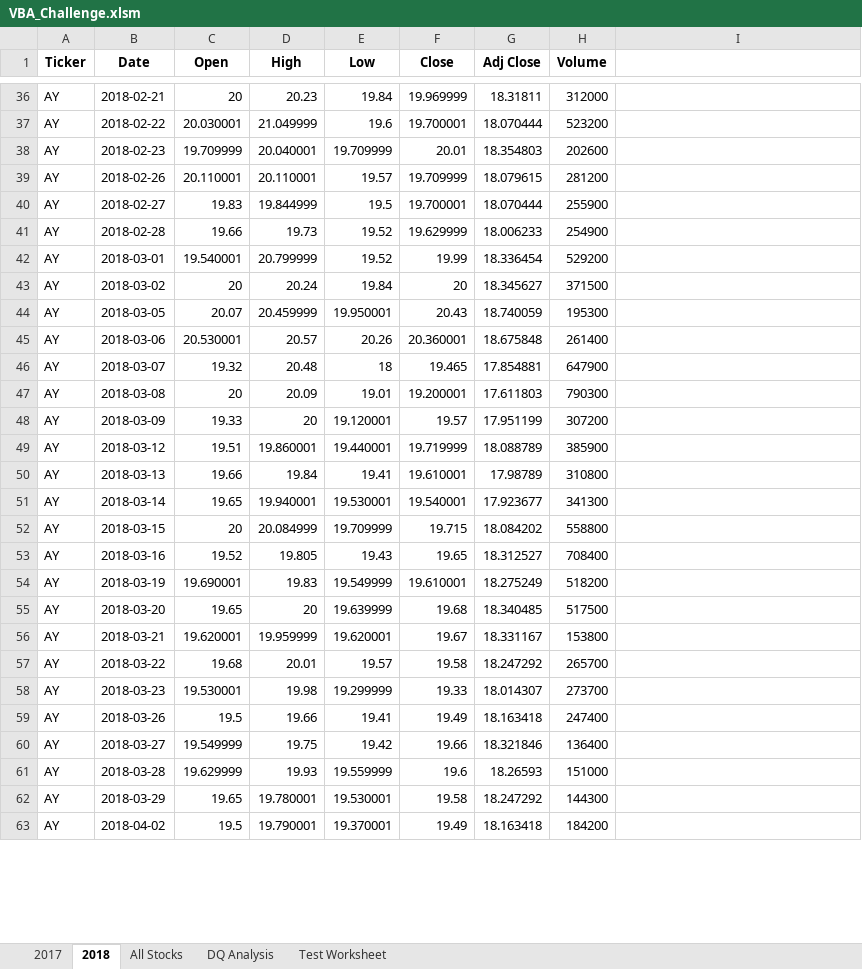
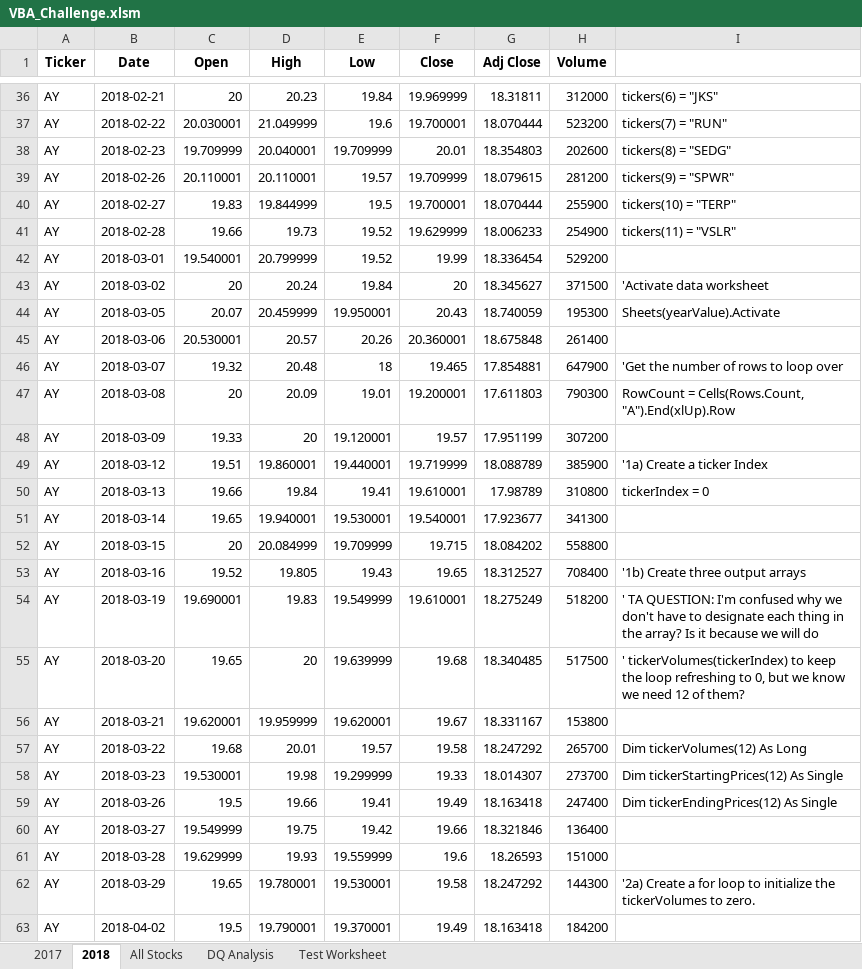
Before and after one commit to yikesbadatnames/Stock_Analysis, an Excel workbook: VBA_Challenge.xlsm, sheet 2018, drawn as a sheet; only a part is shown, gaps mark what is left out; values as stored, in another font and other column widths than the file's, no borders; the diff covers the shown part only; the diff names each change by its address in the sheet, - before the commit and + after, or states it on an @@ line.

```diff
--- a/VBA_Challenge.xlsm (sheet 2018)
+++ b/VBA_Challenge.xlsm (sheet 2018)
-I36: (empty)
+I36: tickers(6) = "JKS"
-I37: (empty)
+I37: tickers(7) = "RUN"
-I38: (empty)
+I38: tickers(8) = "SEDG"
-I39: (empty)
+I39: tickers(9) = "SPWR"
-I40: (empty)
+I40: tickers(10) = "TERP"
-I41: (empty)
+I41: tickers(11) = "VSLR"
-I43: (empty)
+I43: 'Activate data worksheet
-I44: (empty)
+I44: Sheets(yearValue).Activate
-I46: (empty)
+I46: 'Get the number of rows to loop over
-I47: (empty)
+I47: RowCount = Cells(Rows.Count, "A").End(xlUp).Row
-I49: (empty)
+I49: '1a) Create a ticker Index
-I50: (empty)
+I50: tickerIndex = 0
-I53: (empty)
+I53: '1b) Create three output arrays
-I54: (empty)
+I54: ' TA QUESTION: I'm confused why we don't have to designate each thing in the array? Is it because we will do
-I55: (empty)
+I55: ' tickerVolumes(tickerIndex) to keep the loop refreshing to 0, but we know we need 12 of them?
-I57: (empty)
+I57: Dim tickerVolumes(12) As Long
-I58: (empty)
+I58: Dim tickerStartingPrices(12) As Single
-I59: (empty)
+I59: Dim tickerEndingPrices(12) As Single
-I62: (empty)
+I62: '2a) Create a for loop to initialize the tickerVolumes to zero.
```
Also changed, not shown: 74 edited cells elsewhere in this sheet, sheet All Stocks.
